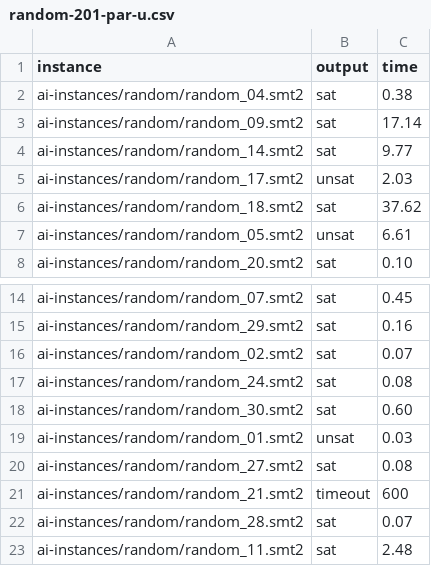
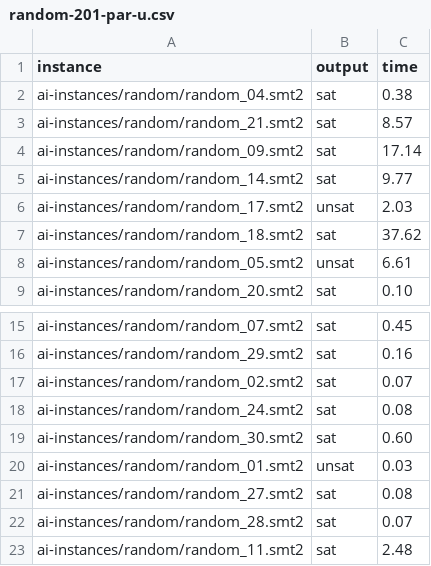
Before and after one commit to Chrobelias/Chrobelias, a CSV file: experimental evaluation/Jupyter/CSV/random/201-220/random-201-par-u.csv, drawn as a sheet; only a part is shown, gaps mark what is left out; removed rows and columns are numbered as before the commit, all else as after; the diff names each change by its address in the sheet, - before the commit and + after, or states it on an @@ line.

```diff
--- a/experimental evaluation/Jupyter/CSV/random/201-220/random-201-par-u.csv
+++ b/experimental evaluation/Jupyter/CSV/random/201-220/random-201-par-u.csv
+row 3: ai-instances/random/random_21.smt2 | sat | 8.57
-row 21: ai-instances/random/random_21.smt2 | timeout | 600
```
Also changed, not shown: experimental evaluation/Jupyter/CSV/random/2-20/random-2-par-e.csv, experimental evaluation/Jupyter/CSV/random/2-20/random-2-par-u.csv, 9 other files.
